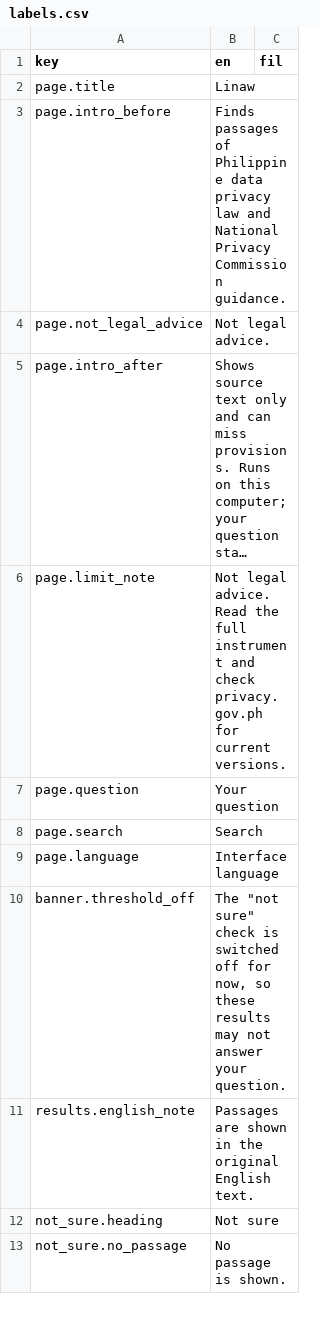
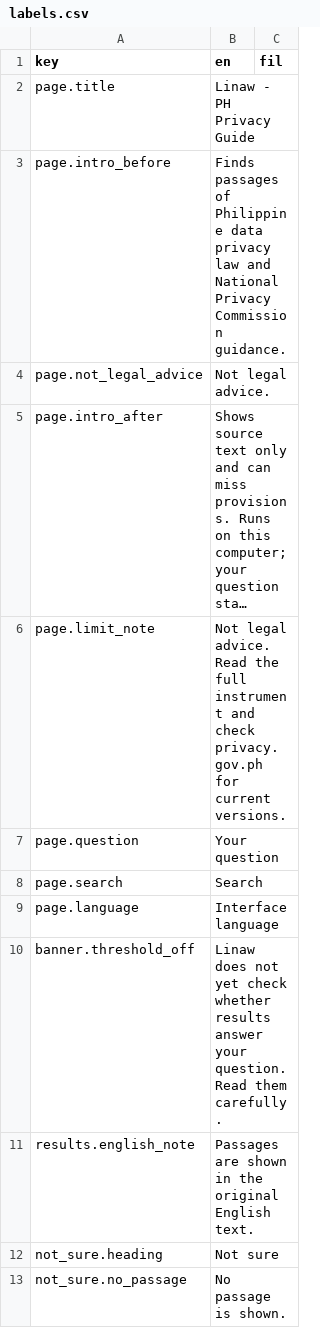
Before and after one commit to lesleymanantan/linaw-ph-privacy, a CSV file: data/i18n/labels.csv, drawn as a sheet; only a part is shown; long unchanged cells end in ….

Commit message:
Change the page title to Linaw - PH Privacy Guide and reword the no-threshold banner

```diff
--- a/data/i18n/labels.csv
+++ b/data/i18n/labels.csv
@@ -1,3 +1,3 @@
 key,en,fil
-page.title,Linaw,
+page.title,Linaw - PH Privacy Guide,
 page.intro_before,Finds passages of Philippine data privacy law and National Privacy Commission guidance.,
@@ -9,3 +9,3 @@ page.search,Search,
 page.language,Interface language,
-banner.threshold_off,"The ""not sure"" check is switched off for now, so these results may not answer your question.",
+banner.threshold_off,Linaw does not yet check whether results answer your question. Read them carefully.,
 results.english_note,Passages are shown in the original English text.,
```
Also changed, not shown: 3 other files.
